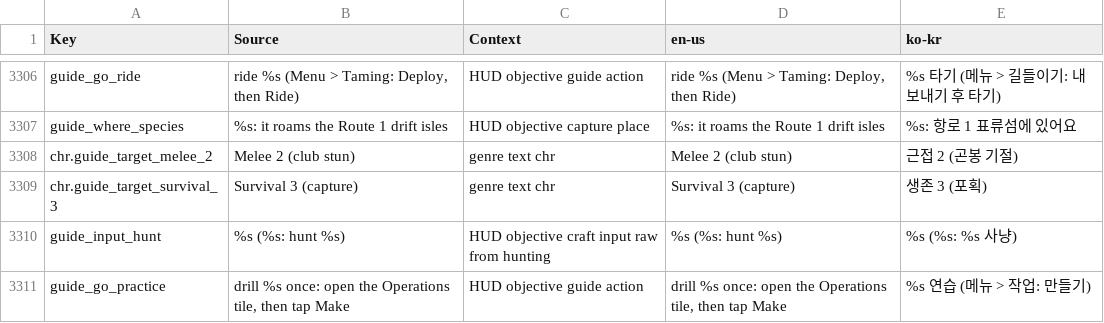
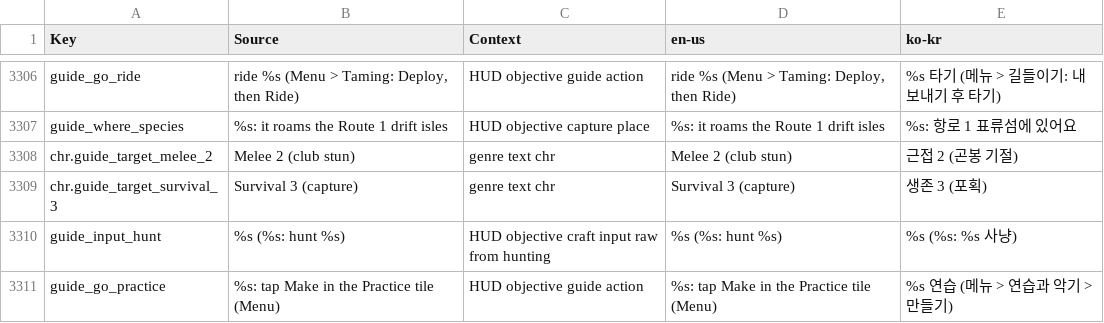
Before and after one commit to Indosaram/roblox_forge, a CSV file: games/robango-island/locale/strings.csv, drawn as a sheet; only a part is shown, gaps mark what is left out.

Commit message:
robango: the practice HUD line names the real tile ("Practice and instruments" / 연습과 악기 > Make) and passes the provenance n-gram check

```diff
--- a/games/robango-island/locale/strings.csv
+++ b/games/robango-island/locale/strings.csv
@@ -3310,2 +3310,2 @@ chr.guide_target_survival_3,Survival 3 (capture),genre text chr,Survival 3 (capt
 guide_input_hunt,"%s (%s: hunt %s)",HUD objective craft input raw from hunting,"%s (%s: hunt %s)","%s (%s: %s 사냥)"
-guide_go_practice,"drill %s once: open the Operations tile, then tap Make",HUD objective guide action,"drill %s once: open the Operations tile, then tap Make","%s 연습 (메뉴 > 작업: 만들기)"
+guide_go_practice,"%s: tap Make in the Practice tile (Menu)",HUD objective guide action,"%s: tap Make in the Practice tile (Menu)","%s 연습 (메뉴 > 연습과 악기 > 만들기)"
```
